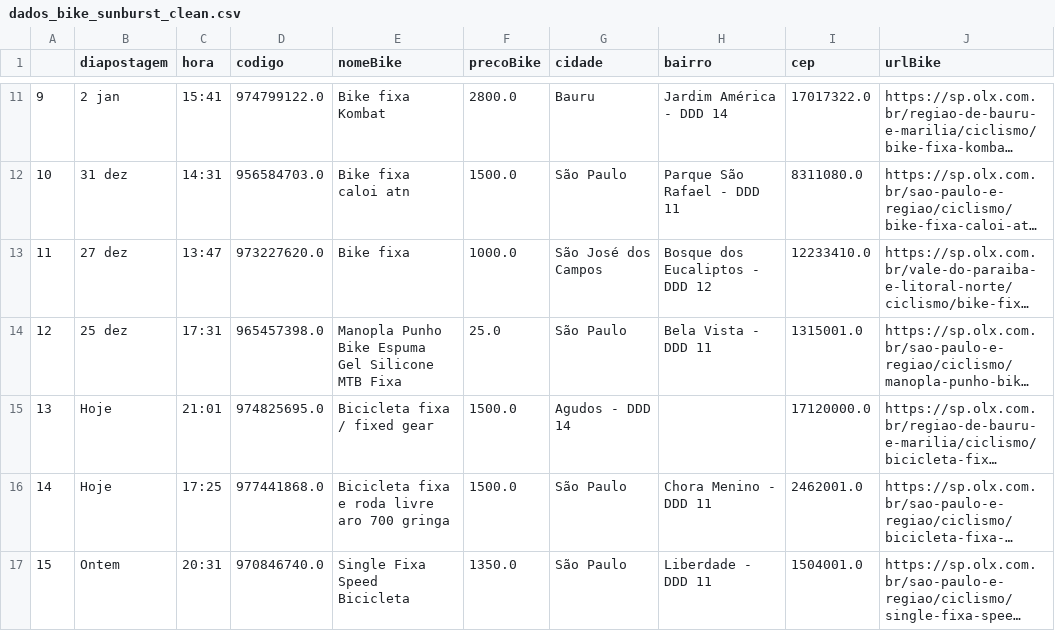
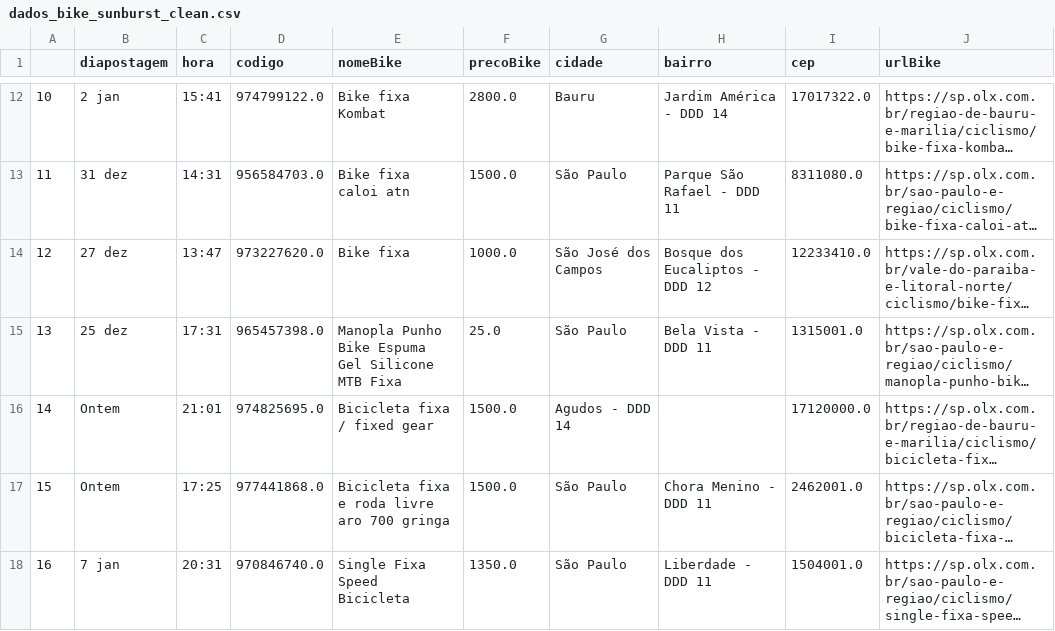
Before and after one commit to cmpaulo/webScrap, a CSV file: dados_bike_sunburst_clean.csv, drawn as a sheet; only a part is shown, gaps mark what is left out; long unchanged cells end in …; addresses are those after the commit; the diff covers the shown part only; the diff names each change by its address in the sheet, - before the commit and + after, or states it on an @@ line.

```diff
--- a/dados_bike_sunburst_clean.csv
+++ b/dados_bike_sunburst_clean.csv
@@ column A renumbered between rows 3 and 30 @@
-B16:B17 (diapostagem): Hoje
+B16:B17 (diapostagem): Ontem
-B18 (diapostagem): Ontem
+B18 (diapostagem): 7 jan
```
Also changed, not shown: 1 added row, 1 removed row and 5 edited cells elsewhere in this file, dados_bike_busca_sunburst.csv, 3 other files.
